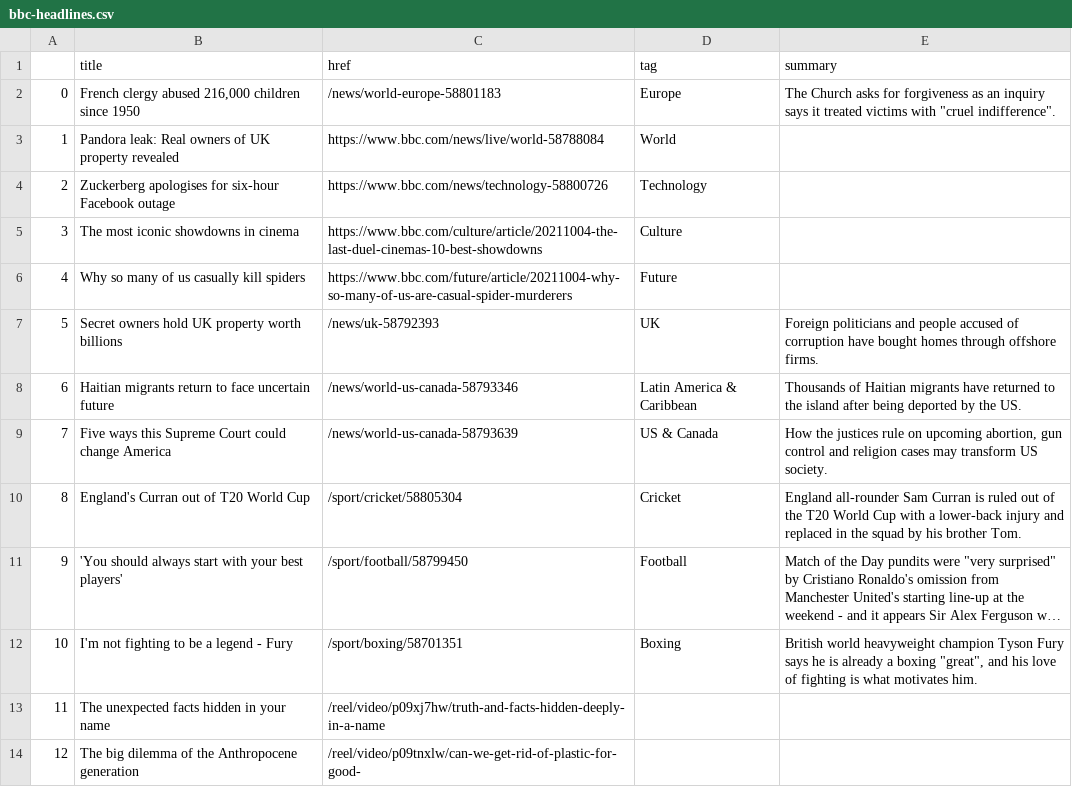
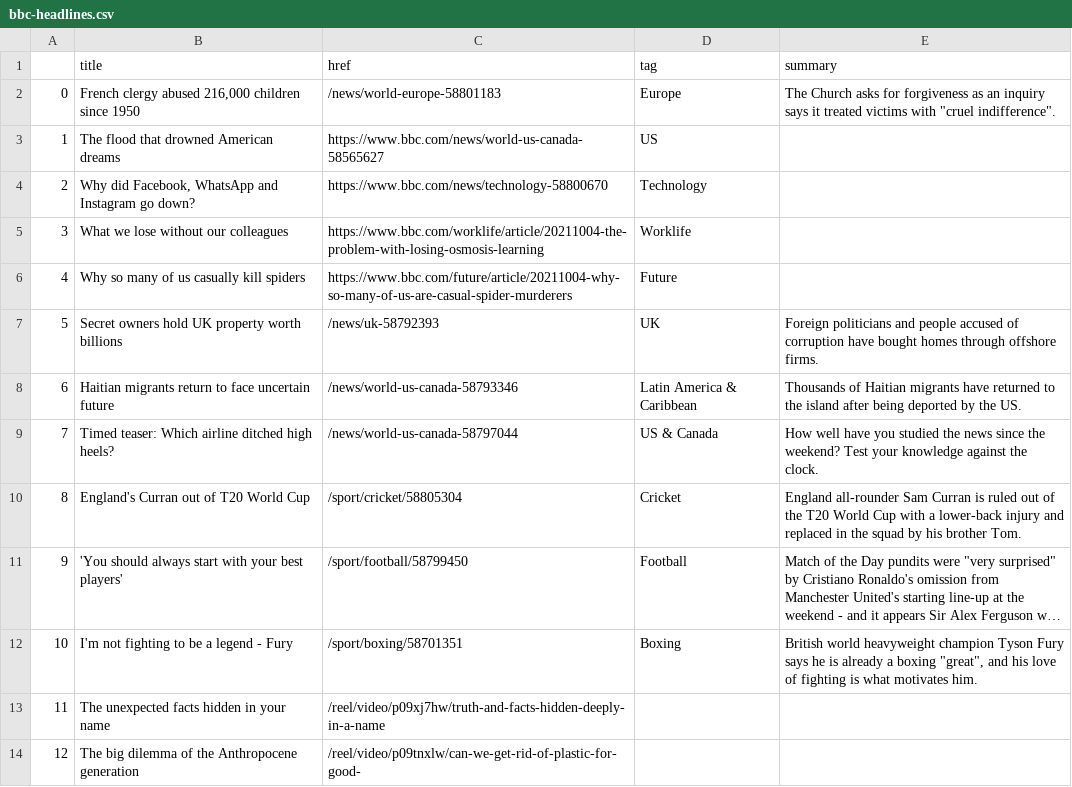
Before and after one commit to msalexford/automatic-scraper, a CSV file: bbc-headlines.csv, drawn as a sheet; only a part is shown; long unchanged cells end in …; the diff covers the shown part only.

```diff
--- a/bbc-headlines.csv
+++ b/bbc-headlines.csv
@@ -2,5 +2,5 @@
 0,"French clergy abused 216,000 children since 1950",/news/world-europe-58801183,Europe,"The Church asks for forgiveness as an inquiry says it treated victims with ""cruel indifference""."
-1,Pandora leak: Real owners of UK property revealed,https://www.bbc.com/news/live/world-58788084,World,
-2,Zuckerberg apologises for six-hour Facebook outage,https://www.bbc.com/news/technology-58800726,Technology,
-3,The most iconic showdowns in cinema,https://www.bbc.com/culture/article/20211004-the-last-duel-cinemas-10-best-showdowns,Culture,
+1,The flood that drowned American dreams,https://www.bbc.com/news/world-us-canada-58565627,US,
+2,"Why did Facebook, WhatsApp and Instagram go down?",https://www.bbc.com/news/technology-58800670,Technology,
+3,What we lose without our colleagues,https://www.bbc.com/worklife/article/20211004-the-problem-with-losing-osmosis-learning,Worklife,
 4,Why so many of us casually kill spiders,https://www.bbc.com/future/article/20211004-why-so-many-of-us-are-casual-spider-murderers,Future,
@@ -8,3 +8,3 @@
 6,Haitian migrants return to face uncertain future,/news/world-us-canada-58793346,Latin America & Caribbean,Thousands of Haitian migrants have returned to the island after being deported by the US.
-7,Five ways this Supreme Court could change America,/news/world-us-canada-58793639,US & Canada,"How the justices rule on upcoming abortion, gun control and religion cases may transform US society."
+7,Timed teaser: Which airline ditched high heels?,/news/world-us-canada-58797044,US & Canada,How well have you studied the news since the weekend? Test your knowledge against the clock.
 8,England's Curran out of T20 World Cup,/sport/cricket/58805304,Cricket,England all-rounder Sam Curran is ruled out of the T20 World Cup with a lower-back injury and replaced in the squad by his brother Tom.
```
Also changed, not shown: 30 edited cells elsewhere in this file.
